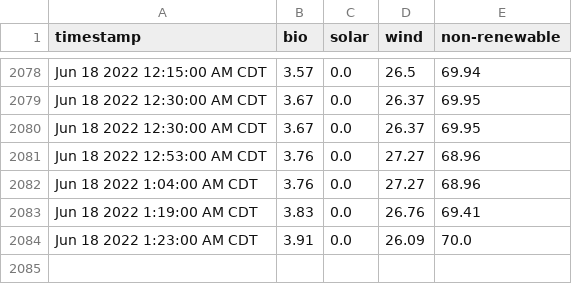
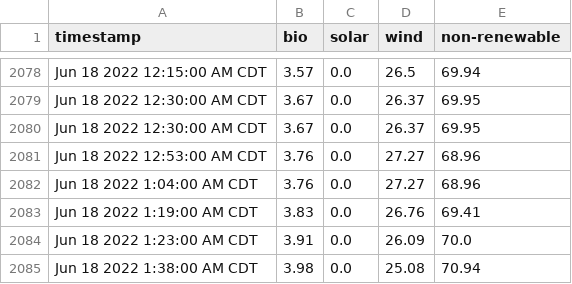
Before and after one commit to masoninman/austin-energy-mix, a CSV file: out.csv, drawn as a sheet; only a part is shown, gaps mark what is left out.

Commit message:
gh actions add out.csv

```diff
--- a/out.csv
+++ b/out.csv
@@ -2084 +2084,2 @@ Jun 18 2022 1:19:00 AM CDT,3.83,0.0,26.76,69.41
 Jun 18 2022 1:23:00 AM CDT,3.91,0.0,26.09,70.0
+Jun 18 2022 1:38:00 AM CDT,3.98,0.0,25.08,70.94
```
